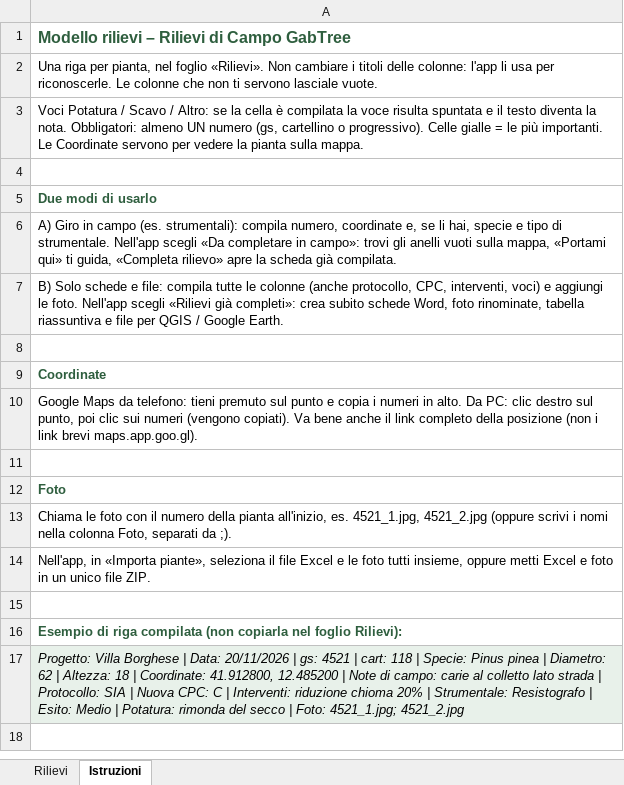
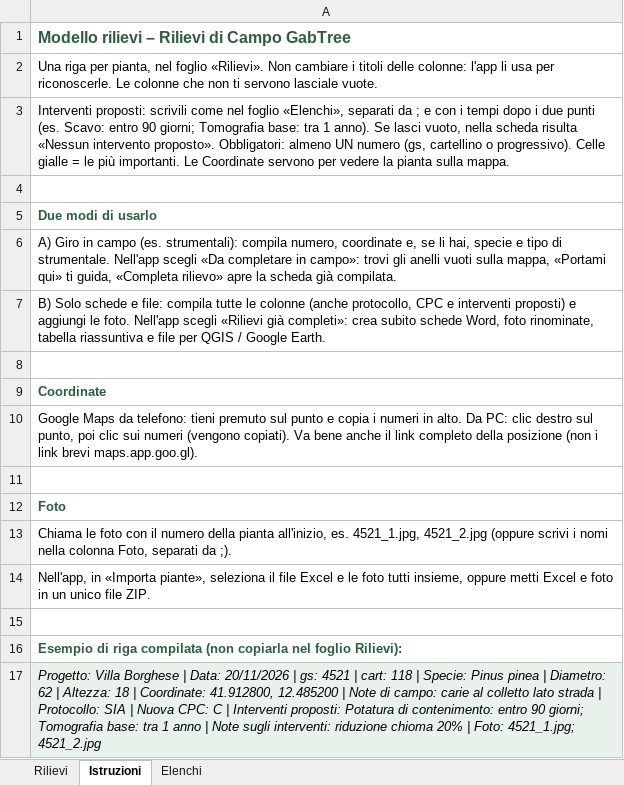
Before and after one commit to GabTree/rilievi-campo, an Excel workbook: modello/Modello_rilievi_GabTree.xlsx, sheet Istruzioni, drawn as a sheet; values as stored, in another font and other column widths than the file's, no borders; the diff names each change by its address in the sheet, - before the commit and + after, or states it on an @@ line.

```diff
--- a/modello/Modello_rilievi_GabTree.xlsx (sheet Istruzioni)
+++ b/modello/Modello_rilievi_GabTree.xlsx (sheet Istruzioni)
+sheet tab: Elenchi
-A3: Voci Potatura / Scavo / Altro: se la cella è compilata la voce risulta spuntata e il testo diventa la nota. Obbligatori: almeno…
+A3: Interventi proposti: scrivili come nel foglio «Elenchi», separati da ; e con i tempi dopo i due punti (es. Scavo: entro 90 giorni; Tomografia base: tra 1 anno). Se lasci vuoto, nella scheda risulta «Nessun intervento proposto». Obbligatori: almeno…
-A7: …(anche protocollo, CPC, interventi, voci) e aggiungi…
+A7: …(anche protocollo, CPC e interventi proposti) e aggiungi…
-A17: …C | Interventi: riduzione chioma 20% | Strumentale: Resistografo | Esito: Medio | Potatura: rimonda del secco | Foto:…
+A17: …C | Interventi proposti: Potatura di contenimento: entro 90 giorni; Tomografia base: tra 1 anno | Note sugli interventi: riduzione chioma 20% | Foto:…
```
Also changed, not shown: sheet Rilievi, 6 other files.
